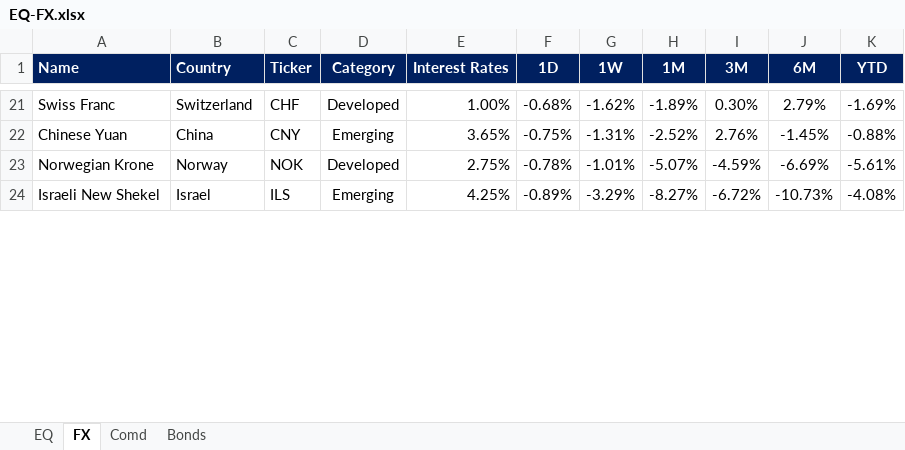
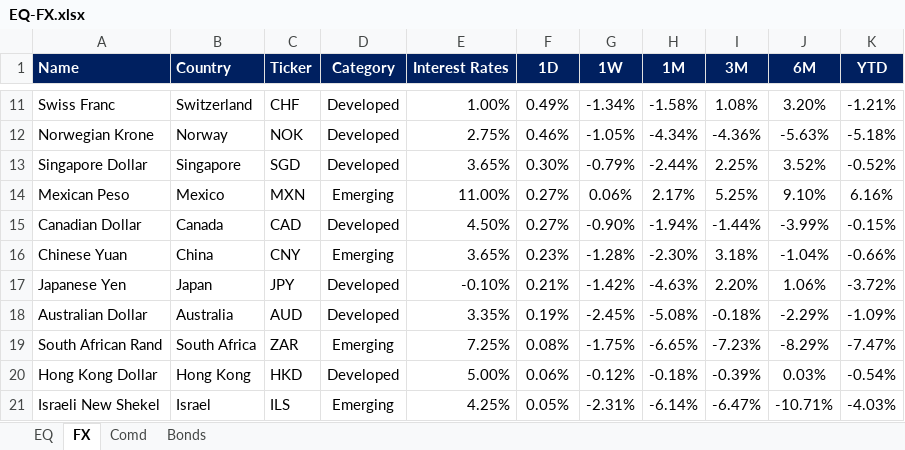
Before and after one commit to harshshivlani/fg-app, an Excel workbook: EQ-FX.xlsx, sheet FX, drawn as a sheet; only a part is shown, gaps mark what is left out; values as stored, in another font and other column widths than the file's, no borders; conditional formats not drawn; removed rows and columns are numbered as before the commit, all else as after; the diff covers the shown part only; the diff names each change by its address in the sheet, - before the commit and + after, or states it on an @@ line.

```diff
--- a/EQ-FX.xlsx (sheet FX)
+++ b/EQ-FX.xlsx (sheet FX)
-F11 (1D): -0.68%
+F11 (1D): 0.49%
-G11 (1W): -1.62%
+G11 (1W): -1.34%
-H11 (1M): -1.89%
+H11 (1M): -1.58%
-I11 (3M): 0.30%
+I11 (3M): 1.08%
-J11 (6M): 2.79%
+J11 (6M): 3.20%
-K11 (YTD): -1.69%
+K11 (YTD): -1.21%
-row 22: Chinese Yuan | China | CNY | Emerging | 3.65% | -0.75% | -1.31% | -2.52% | 2.76% | -1.45% | -0.88%
-F12 (1D): -0.78%
+F12 (1D): 0.46%
-G12 (1W): -1.01%
+G12 (1W): -1.05%
-H12 (1M): -5.07%
+H12 (1M): -4.34%
-I12 (3M): -4.59%
+I12 (3M): -4.36%
-J12 (6M): -6.69%
+J12 (6M): -5.63%
-K12 (YTD): -5.61%
+K12 (YTD): -5.18%
+row 13: Singapore Dollar | Singapore | SGD | Developed | 3.65% | 0.30% | -0.79% | -2.44% | 2.25% | 3.52% | -0.52%
+row 14: Mexican Peso | Mexico | MXN | Emerging | 11.00% | 0.27% | 0.06% | 2.17% | 5.25% | 9.10% | 6.16%
+row 15: Canadian Dollar | Canada | CAD | Developed | 4.50% | 0.27% | -0.90% | -1.94% | -1.44% | -3.99% | -0.15%
+row 16: Chinese Yuan | China | CNY | Emerging | 3.65% | 0.23% | -1.28% | -2.30% | 3.18% | -1.04% | -0.66%
+row 17: Japanese Yen | Japan | JPY | Developed | -0.10% | 0.21% | -1.42% | -4.63% | 2.20% | 1.06% | -3.72%
+row 18: Australian Dollar | Australia | AUD | Developed | 3.35% | 0.19% | -2.45% | -5.08% | -0.18% | -2.29% | -1.09%
+row 19: South African Rand | South Africa | ZAR | Emerging | 7.25% | 0.08% | -1.75% | -6.65% | -7.23% | -8.29% | -7.47%
+row 20: Hong Kong Dollar | Hong Kong | HKD | Developed | 5.00% | 0.06% | -0.12% | -0.18% | -0.39% | 0.03% | -0.54%
-F21 (1D): -0.89%
+F21 (1D): 0.05%
-G21 (1W): -3.29%
+G21 (1W): -2.31%
-H21 (1M): -8.27%
+H21 (1M): -6.14%
-I21 (3M): -6.72%
+I21 (3M): -6.47%
-J21 (6M): -10.73%
+J21 (6M): -10.71%
-K21 (YTD): -4.08%
+K21 (YTD): -4.03%
```
Also changed, not shown: 8 added rows, 15 removed rows and 60 edited cells elsewhere in this sheet, sheet EQ, sheet Comd, sheet Bonds, formulas that keep their value, GEQETF_N.xlsx, GFI_N.xlsx, 2 other files.
